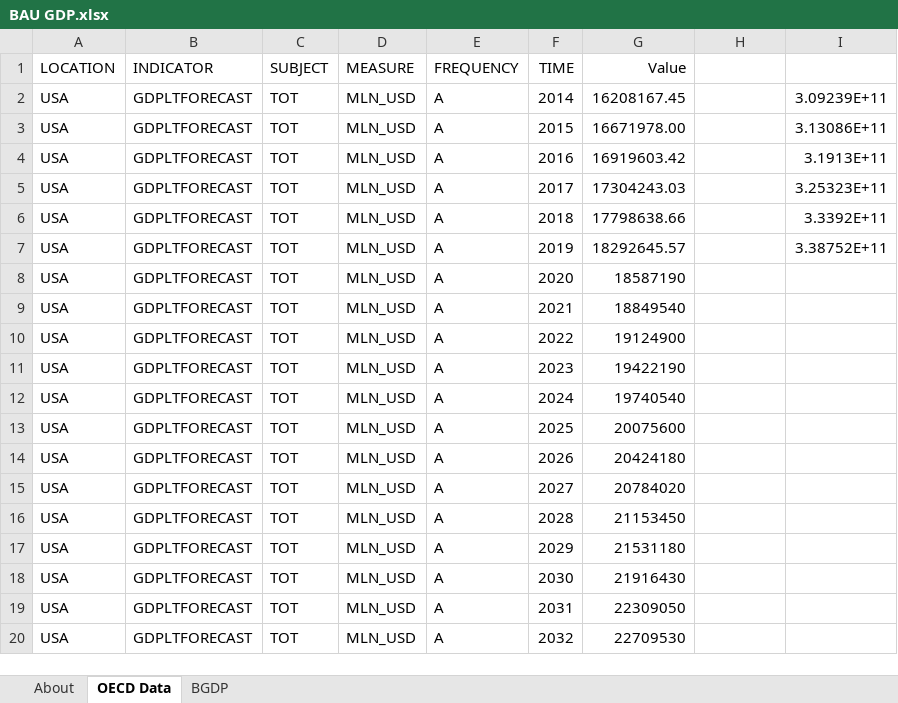
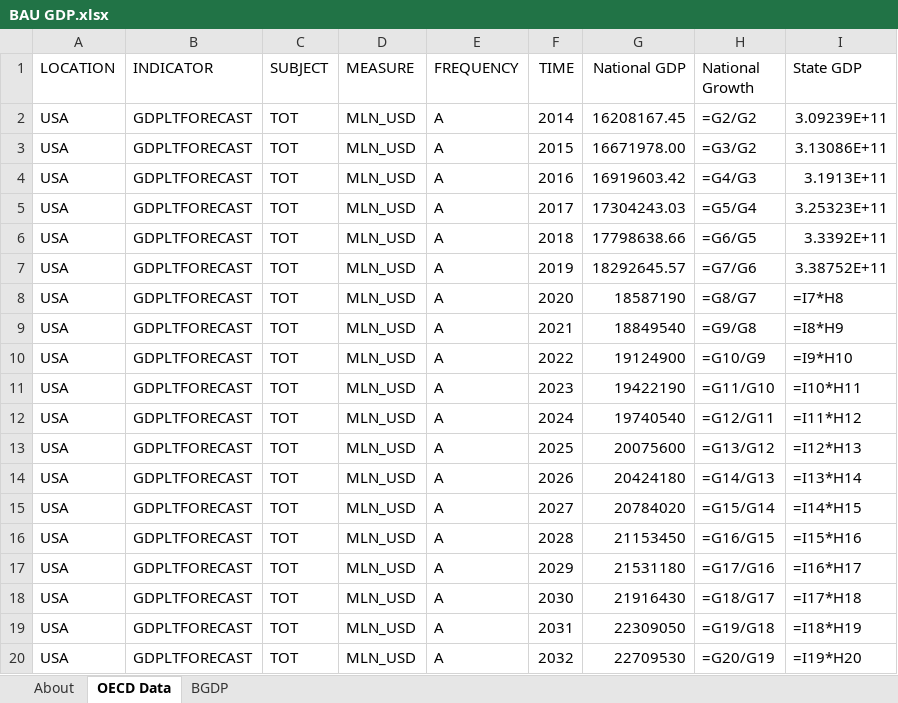
Before and after one commit to EnergyInnovation/eps-minnesota, an Excel workbook: InputData/io-model/BGDP/BAU GDP.xlsx, sheet OECD Data, drawn as a sheet; only a part is shown; values as stored, in another font and other column widths than the file's, no borders; formulas without a stored value are shown as written; the diff covers the shown part only; the diff names each change by its address in the sheet, - before the commit and + after, or states it on an @@ line.

```diff
--- a/InputData/io-model/BGDP/BAU GDP.xlsx (sheet OECD Data)
+++ b/InputData/io-model/BGDP/BAU GDP.xlsx (sheet OECD Data)
-G1: Value
+G1: National GDP
-H1: (empty)
+H1: National Growth
-I1: (empty)
+I1: State GDP
-H2 (National Growth): (empty)
+H2 (National Growth): =G2/G2
-H3 (National Growth): (empty)
+H3 (National Growth): =G3/G2
-H4 (National Growth): (empty)
+H4 (National Growth): =G4/G3
-H5 (National Growth): (empty)
+H5 (National Growth): =G5/G4
-H6 (National Growth): (empty)
+H6 (National Growth): =G6/G5
-H7 (National Growth): (empty)
+H7 (National Growth): =G7/G6
-H8 (National Growth): (empty)
+H8 (National Growth): =G8/G7
-I8 (State GDP): (empty)
+I8 (State GDP): =I7*H8
-H9 (National Growth): (empty)
+H9 (National Growth): =G9/G8
-I9 (State GDP): (empty)
+I9 (State GDP): =I8*H9
-H10 (National Growth): (empty)
+H10 (National Growth): =G10/G9
-I10 (State GDP): (empty)
+I10 (State GDP): =I9*H10
-H11 (National Growth): (empty)
+H11 (National Growth): =G11/G10
-I11 (State GDP): (empty)
+I11 (State GDP): =I10*H11
-H12 (National Growth): (empty)
+H12 (National Growth): =G12/G11
-I12 (State GDP): (empty)
+I12 (State GDP): =I11*H12
-H13 (National Growth): (empty)
+H13 (National Growth): =G13/G12
-I13 (State GDP): (empty)
+I13 (State GDP): =I12*H13
-H14 (National Growth): (empty)
+H14 (National Growth): =G14/G13
-I14 (State GDP): (empty)
+I14 (State GDP): =I13*H14
-H15 (National Growth): (empty)
+H15 (National Growth): =G15/G14
-I15 (State GDP): (empty)
+I15 (State GDP): =I14*H15
-H16 (National Growth): (empty)
+H16 (National Growth): =G16/G15
-I16 (State GDP): (empty)
+I16 (State GDP): =I15*H16
-H17 (National Growth): (empty)
+H17 (National Growth): =G17/G16
-I17 (State GDP): (empty)
+I17 (State GDP): =I16*H17
-H18 (National Growth): (empty)
+H18 (National Growth): =G18/G17
-I18 (State GDP): (empty)
+I18 (State GDP): =I17*H18
-H19 (National Growth): (empty)
+H19 (National Growth): =G19/G18
-I19 (State GDP): (empty)
+I19 (State GDP): =I18*H19
-H20 (National Growth): (empty)
+H20 (National Growth): =G20/G19
-I20 (State GDP): (empty)
+I20 (State GDP): =I19*H20
```
Also changed, not shown: 56 edited cells elsewhere in this sheet, sheet BGDP, InputData/elec/TCAMRB/Trans Cap Across Modeled Region Border.xlsx, 2 other files.
